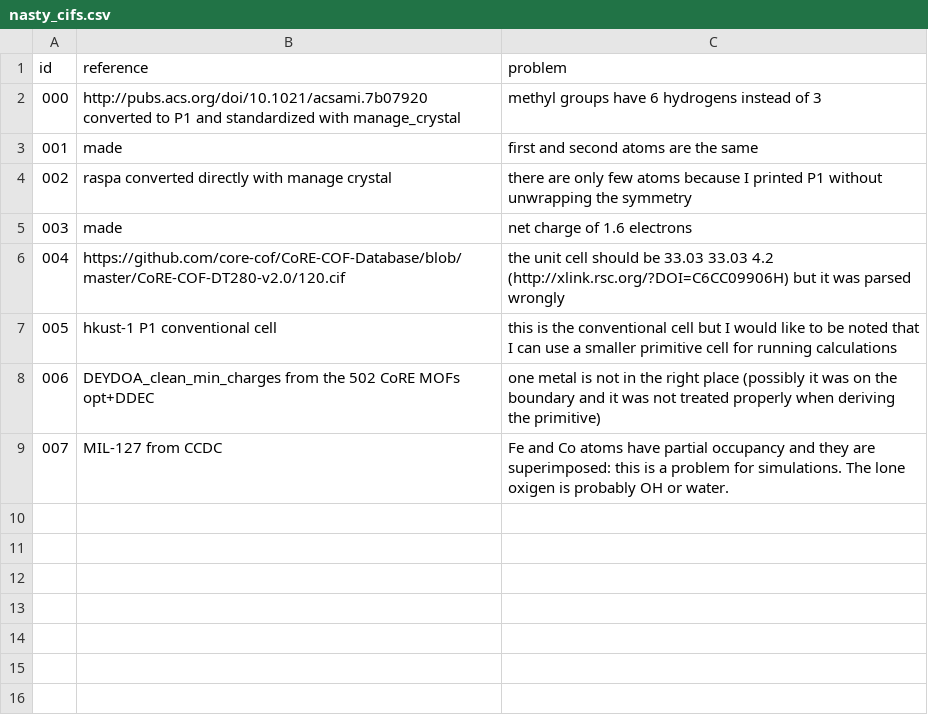
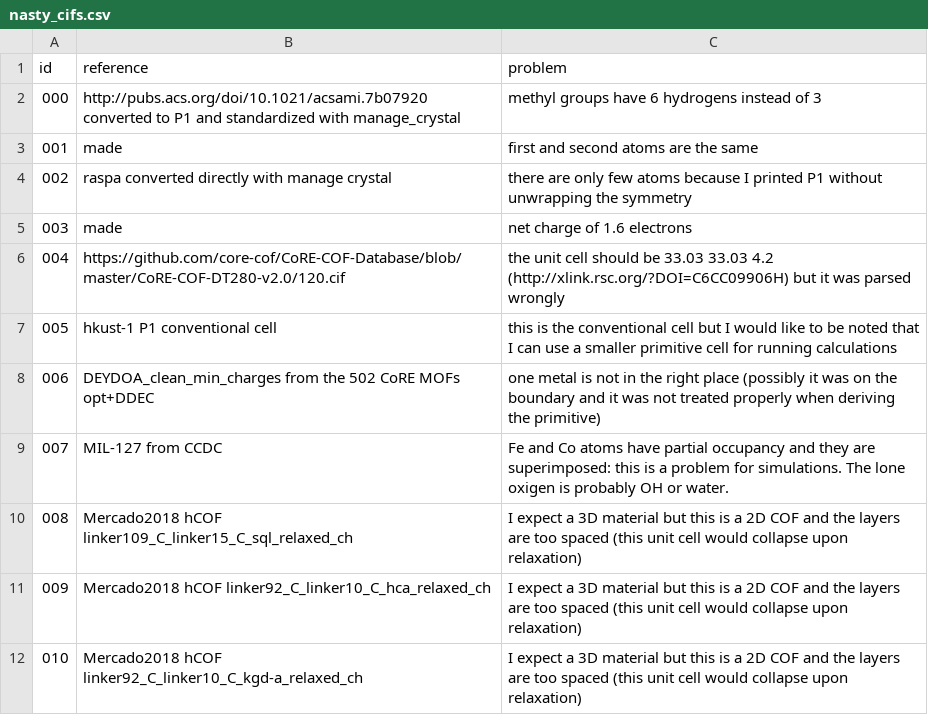
Before and after one commit to danieleongari/nasty_cifs, a CSV file: nasty_cifs.csv, drawn as a sheet.

```diff
--- a/nasty_cifs.csv
+++ b/nasty_cifs.csv
@@ -9 +9,4 @@ id, reference, problem
 007,MIL-127 from CCDC, Fe and Co atoms have partial occupancy and they are superimposed: this is a problem for simulations. The lone oxigen is probably OH or water.
+008,Mercado2018 hCOF linker109_C_linker15_C_sql_relaxed_ch, I expect a 3D material but this is a 2D COF and the layers are too spaced (this unit cell would collapse upon relaxation)
+009,Mercado2018 hCOF linker92_C_linker10_C_hca_relaxed_ch, I expect a 3D material but this is a 2D COF and the layers are too spaced (this unit cell would collapse upon relaxation)
+010,Mercado2018 hCOF linker92_C_linker10_C_kgd-a_relaxed_ch, I expect a 3D material but this is a 2D COF and the layers are too spaced (this unit cell would collapse upon relaxation)
```
Also changed, not shown: 3 other files.
